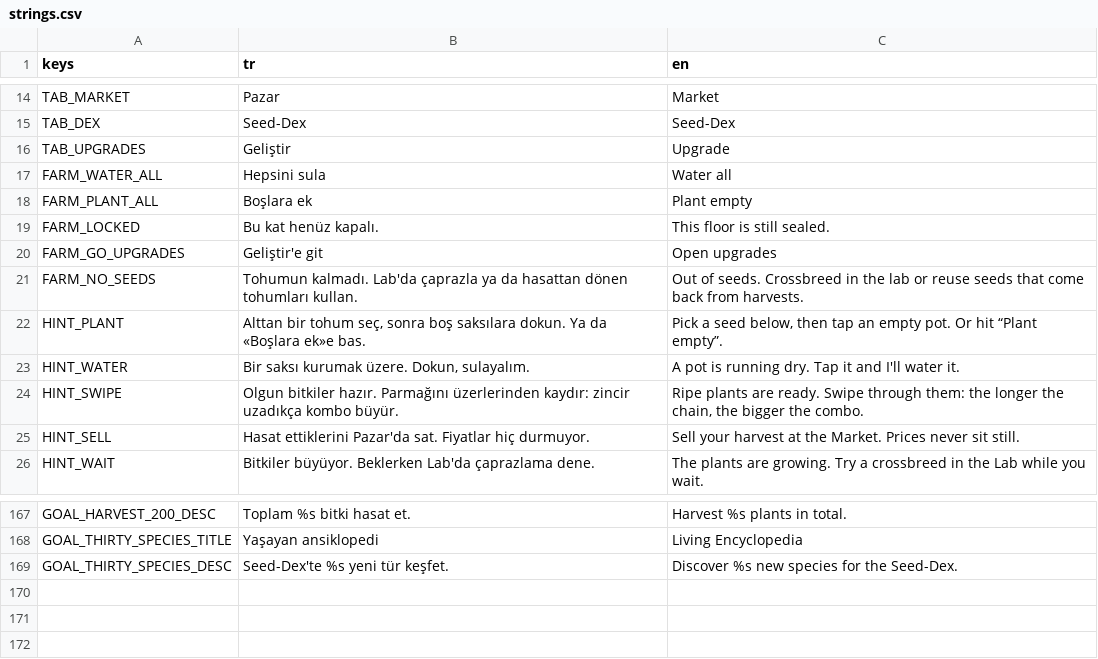
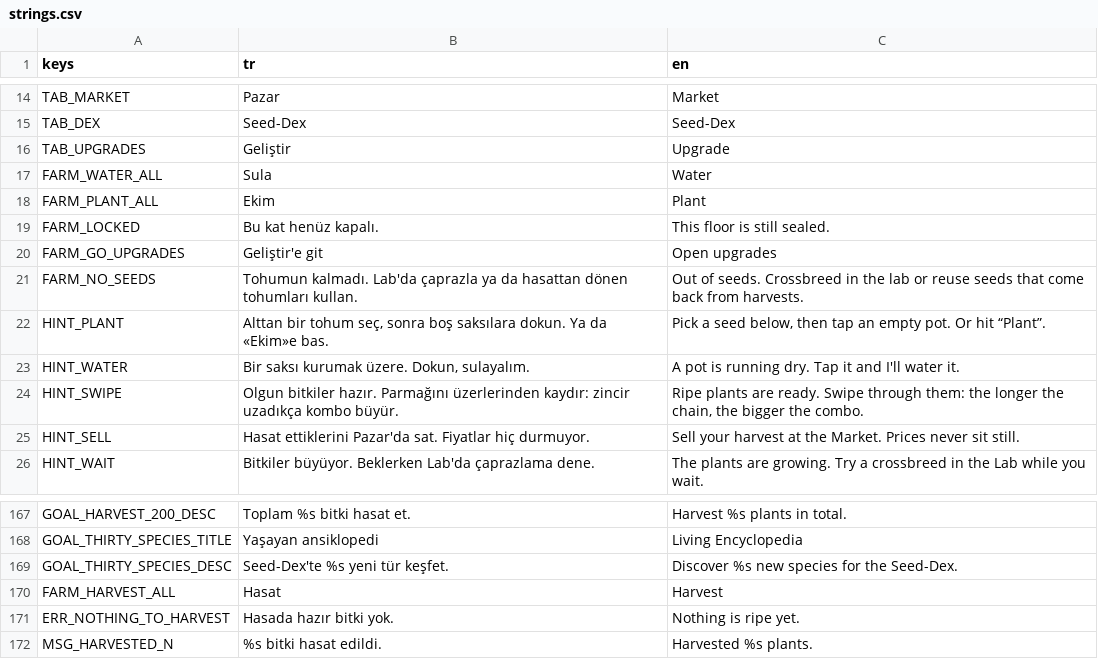
Before and after one commit to nauqle/tigirer, a CSV file: assets/i18n/strings.csv, drawn as a sheet; only a part is shown, gaps mark what is left out.

```diff
--- a/assets/i18n/strings.csv
+++ b/assets/i18n/strings.csv
@@ -16,4 +16,4 @@ TAB_DEX,Seed-Dex,Seed-Dex
 TAB_UPGRADES,Geliştir,Upgrade
-FARM_WATER_ALL,Hepsini sula,Water all
-FARM_PLANT_ALL,Boşlara ek,Plant empty
+FARM_WATER_ALL,Sula,Water
+FARM_PLANT_ALL,Ekim,Plant
 FARM_LOCKED,Bu kat henüz kapalı.,This floor is still sealed.
@@ -21,3 +21,3 @@ FARM_GO_UPGRADES,Geliştir'e git,Open upgrades
 FARM_NO_SEEDS,Tohumun kalmadı. Lab'da çaprazla ya da hasattan dönen tohumları kullan.,Out of seeds. Crossbreed in the lab or reuse seeds that come back from harvests.
-HINT_PLANT,"Alttan bir tohum seç, sonra boş saksılara dokun. Ya da «Boşlara ek»e bas.","Pick a seed below, then tap an empty pot. Or hit “Plant empty”."
+HINT_PLANT,"Alttan bir tohum seç, sonra boş saksılara dokun. Ya da «Ekim»e bas.","Pick a seed below, then tap an empty pot. Or hit “Plant”."
 HINT_WATER,"Bir saksı kurumak üzere. Dokun, sulayalım.",A pot is running dry. Tap it and I'll water it.
@@ -181 +181,4 @@ GOAL_THIRTY_SPECIES_TITLE,Yaşayan ansiklopedi,Living Encyclopedia
 GOAL_THIRTY_SPECIES_DESC,Seed-Dex'te %s yeni tür keşfet.,Discover %s new species for the Seed-Dex.
+FARM_HARVEST_ALL,Hasat,Harvest
+ERR_NOTHING_TO_HARVEST,Hasada hazır bitki yok.,Nothing is ripe yet.
+MSG_HARVESTED_N,%s bitki hasat edildi.,Harvested %s plants.
```
Also changed, not shown: 52 other files.
